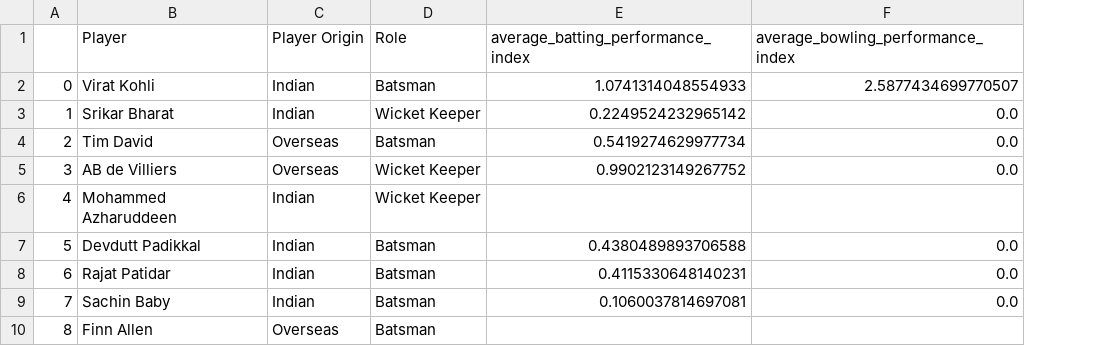
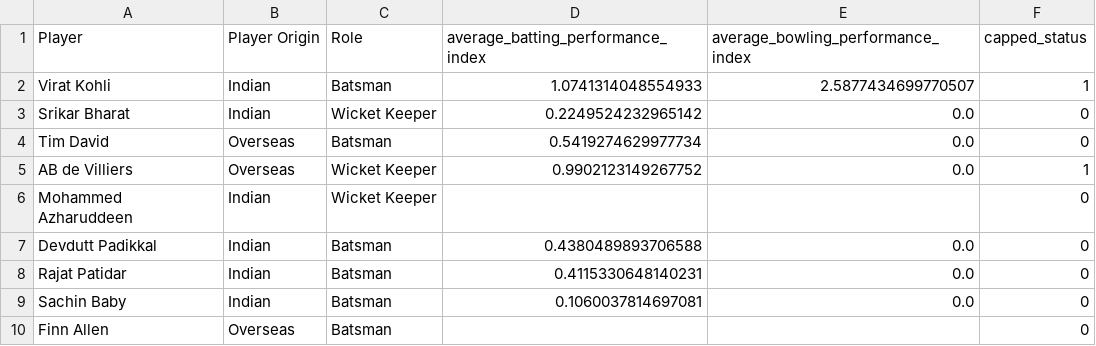
Before and after one commit to DyuthiVivek/IPL-auction-optimization-model, a CSV file: retained_players_final.csv, drawn as a sheet; only a part is shown; removed rows and columns are numbered as before the commit, all else as after; the diff names each change by its address in the sheet, - before the commit and + after, or states it on an @@ line.

Commit message:
added cappe dstatus

```diff
--- a/retained_players_final.csv
+++ b/retained_players_final.csv
-column A, rows 2-10: 0 | 1 | 2 | 3 | 4 | 5 | 6 | 7 | 8
+column F (capped_status), rows 2-10: 1 | 0 | 0 | 1 | 0 | 0 | 0 | 0 | 0
```
